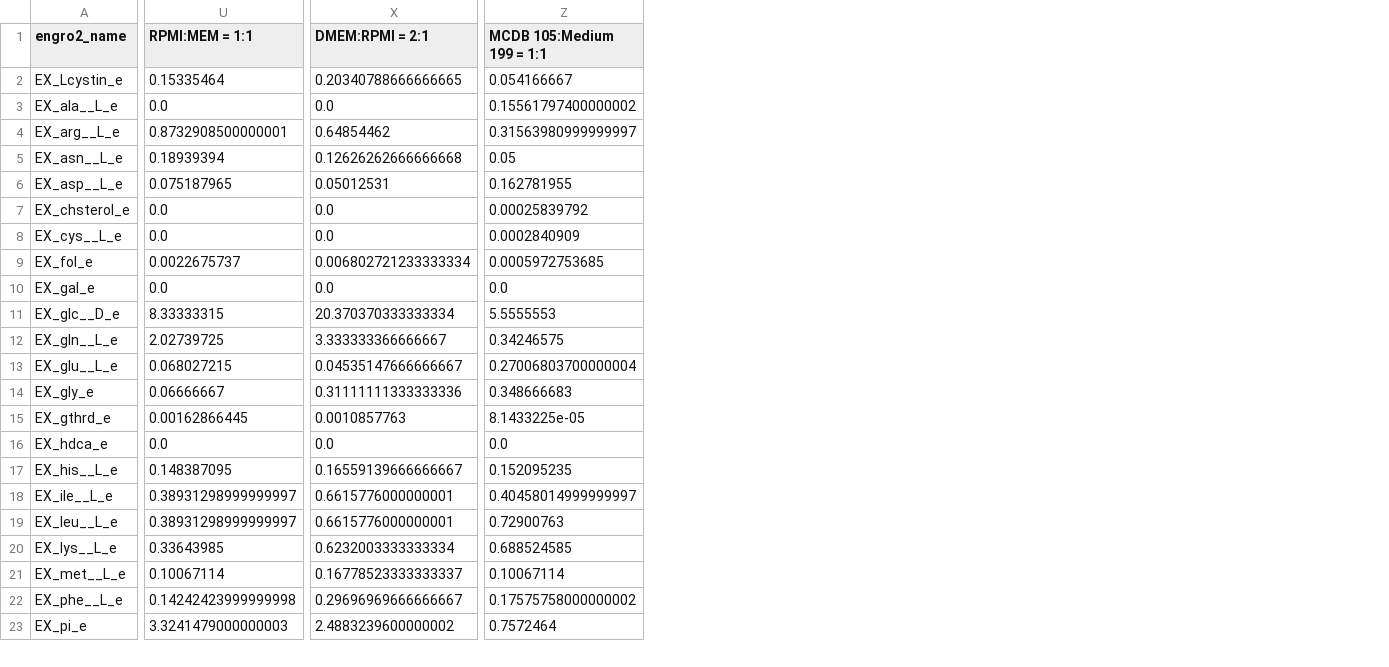
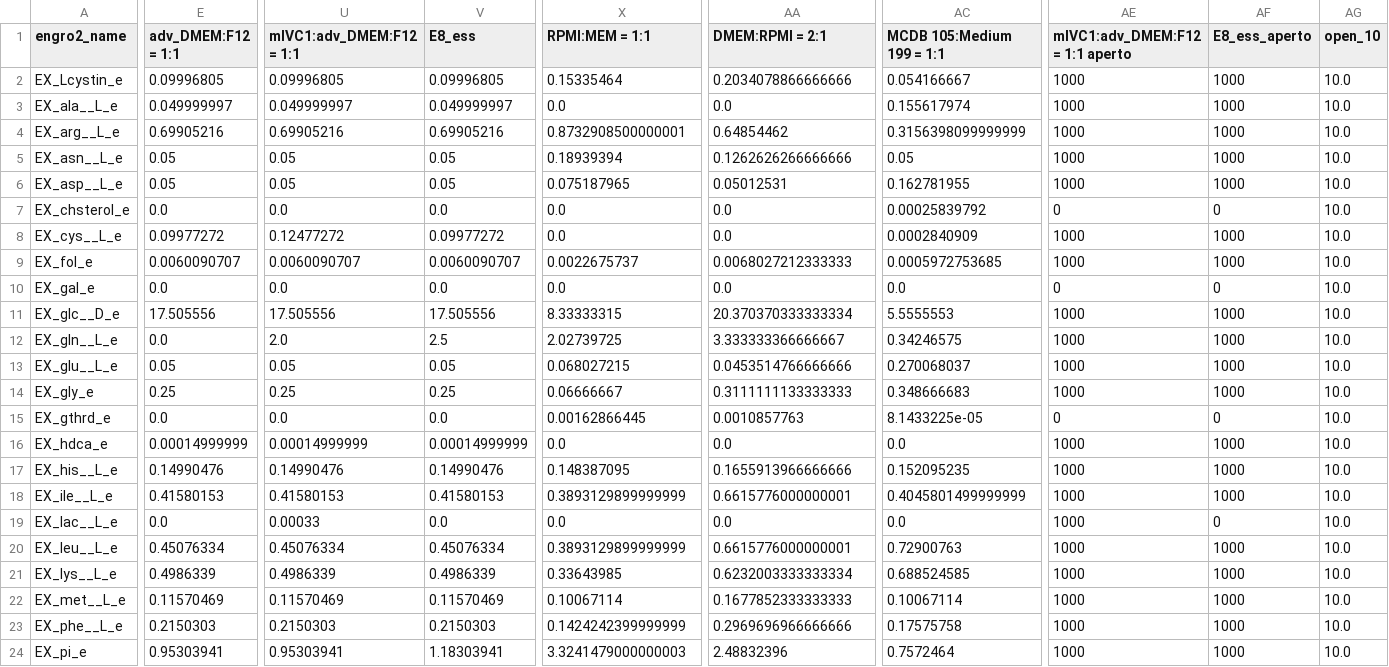
Before and after one commit to CompBtBs/COBRAxy, a CSV file: local/medium/medium.csv, drawn as a sheet; only a part is shown, gaps mark what is left out; addresses are those after the commit; rows hold the shown columns only; the diff covers the shown part only; the diff names each change by its address in the sheet, - before the commit and + after, or states it on an @@ line.

Commit message:
update engro model to 2.2

```diff
--- a/local/medium/medium.csv
+++ b/local/medium/medium.csv
+column E (adv_DMEM:F12 = 1:1), rows 2-18: 0.09996805 | 0.049999997 | 0.69905216 | 0.05 | 0.05 | 0.0 | 0.09977272 | 0.0060090707 | 0.0 | 17.505556 | 0.0 | 0.05 | 0.25 | 0.0 | 0.00014999999 | 0.14990476 | 0.41580153; rows 20-24: 0.45076334 | 0.4986339 | 0.11570469 | 0.2150303 | 0.95303941
+column U (mIVC1:adv_DMEM:F12 = 1:1), rows 2-18: 0.09996805 | 0.049999997 | 0.69905216 | 0.05 | 0.05 | 0.0 | 0.12477272 | 0.0060090707 | 0.0 | 17.505556 | 2.0 | 0.05 | 0.25 | 0.0 | 0.00014999999 | 0.14990476 | 0.41580153; rows 20-24: 0.45076334 | 0.4986339 | 0.11570469 | 0.2150303 | 0.95303941
+column V (E8_ess), rows 2-18: 0.09996805 | 0.049999997 | 0.69905216 | 0.05 | 0.05 | 0.0 | 0.09977272 | 0.0060090707 | 0.0 | 17.505556 | 2.5 | 0.05 | 0.25 | 0.0 | 0.00014999999 | 0.14990476 | 0.41580153; rows 20-24: 0.45076334 | 0.4986339 | 0.11570469 | 0.2150303 | 1.18303941
+column AE (mIVC1:adv_DMEM:F12 = 1:1 aperto), rows 2-18: 1000 | 1000 | 1000 | 1000 | 1000 | 0 | 1000 | 1000 | 0 | 1000 | 1000 | 1000 | 1000 | 0 | 1000 | 1000 | 1000; rows 20-24: all 1000
+column AF (E8_ess_aperto), rows 2-18: 1000 | 1000 | 1000 | 1000 | 1000 | 0 | 1000 | 1000 | 0 | 1000 | 1000 | 1000 | 1000 | 0 | 1000 | 1000 | 1000; rows 20-24: all 1000
+column AG (open_10), rows 2-18: all 10.0; rows 20-24: all 10.0
-AA2 (DMEM:RPMI = 2:1): 0.20340788666666665
+AA2 (DMEM:RPMI = 2:1): 0.2034078866666666
-AC3 (MCDB 105:Medium 199 = 1:1): 0.15561797400000002
+AC3 (MCDB 105:Medium 199 = 1:1): 0.155617974
-AC4 (MCDB 105:Medium 199 = 1:1): 0.31563980999999997
+AC4 (MCDB 105:Medium 199 = 1:1): 0.3156398099999999
-AA5 (DMEM:RPMI = 2:1): 0.12626262666666668
+AA5 (DMEM:RPMI = 2:1): 0.1262626266666666
-AA9 (DMEM:RPMI = 2:1): 0.006802721233333334
+AA9 (DMEM:RPMI = 2:1): 0.0068027212333333
-AA13 (DMEM:RPMI = 2:1): 0.04535147666666667
+AA13 (DMEM:RPMI = 2:1): 0.0453514766666666
-AC13 (MCDB 105:Medium 199 = 1:1): 0.27006803700000004
+AC13 (MCDB 105:Medium 199 = 1:1): 0.270068037
-AA14 (DMEM:RPMI = 2:1): 0.31111111333333336
+AA14 (DMEM:RPMI = 2:1): 0.3111111133333333
-AA17 (DMEM:RPMI = 2:1): 0.16559139666666667
+AA17 (DMEM:RPMI = 2:1): 0.1655913966666666
-X18 (RPMI:MEM = 1:1): 0.38931298999999997
+X18 (RPMI:MEM = 1:1): 0.3893129899999999
-AC18 (MCDB 105:Medium 199 = 1:1): 0.40458014999999997
+AC18 (MCDB 105:Medium 199 = 1:1): 0.4045801499999999
+row 19: EX_lac__L_e | 0.0 | 0.00033 | 0.0 | 0.0 | 0.0 | 0.0 | 1000 | 0 | 10.0
-X20 (RPMI:MEM = 1:1): 0.38931298999999997
+X20 (RPMI:MEM = 1:1): 0.3893129899999999
-AA22 (DMEM:RPMI = 2:1): 0.16778523333333337
+AA22 (DMEM:RPMI = 2:1): 0.1677852333333333
-X23 (RPMI:MEM = 1:1): 0.14242423999999998
+X23 (RPMI:MEM = 1:1): 0.1424242399999999
-AA23 (DMEM:RPMI = 2:1): 0.29696969666666667
+AA23 (DMEM:RPMI = 2:1): 0.2969696966666666
-AC23 (MCDB 105:Medium 199 = 1:1): 0.17575758000000002
+AC23 (MCDB 105:Medium 199 = 1:1): 0.17575758
-AA24 (DMEM:RPMI = 2:1): 2.4883239600000002
+AA24 (DMEM:RPMI = 2:1): 2.48832396
```
Also changed, not shown: 1 added row and 17 edited cells elsewhere in this file, 4 other files.
